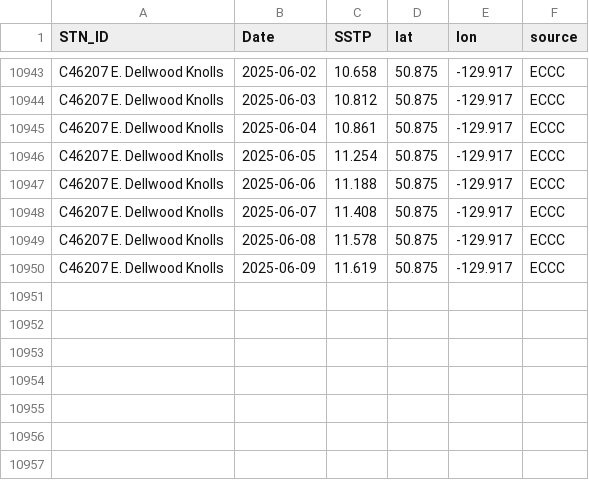
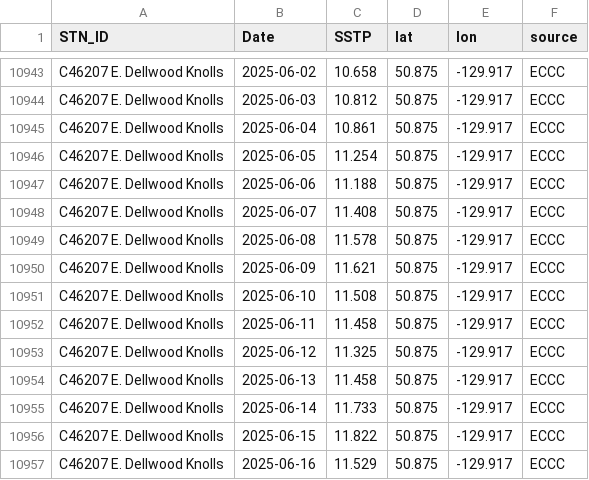
Before and after one commit to IOS-OSD-DPG/Pacific_SST_Monitoring, a CSV file: data/buoy_ST_daily/ECCC_Buoy_ST_Daily_Avg_C46207_E_Dellwood_Knolls.csv, drawn as a sheet; only a part is shown, gaps mark what is left out.

```diff
--- a/data/buoy_ST_daily/ECCC_Buoy_ST_Daily_Avg_C46207_E_Dellwood_Knolls.csv
+++ b/data/buoy_ST_daily/ECCC_Buoy_ST_Daily_Avg_C46207_E_Dellwood_Knolls.csv
@@ -10949,2 +10949,9 @@
 "C46207 E. Dellwood Knolls",2025-06-08,11.578,50.875,-129.917,"ECCC"
-"C46207 E. Dellwood Knolls",2025-06-09,11.619,50.875,-129.917,"ECCC"
+"C46207 E. Dellwood Knolls",2025-06-09,11.621,50.875,-129.917,"ECCC"
+"C46207 E. Dellwood Knolls",2025-06-10,11.508,50.875,-129.917,"ECCC"
+"C46207 E. Dellwood Knolls",2025-06-11,11.458,50.875,-129.917,"ECCC"
+"C46207 E. Dellwood Knolls",2025-06-12,11.325,50.875,-129.917,"ECCC"
+"C46207 E. Dellwood Knolls",2025-06-13,11.458,50.875,-129.917,"ECCC"
+"C46207 E. Dellwood Knolls",2025-06-14,11.733,50.875,-129.917,"ECCC"
+"C46207 E. Dellwood Knolls",2025-06-15,11.822,50.875,-129.917,"ECCC"
+"C46207 E. Dellwood Knolls",2025-06-16,11.529,50.875,-129.917,"ECCC"
```
Also changed, not shown: data/buoy_ST_daily/ECCC_Buoy_ST_Daily_Avg_C46145_Central_Dixon_Entrance.csv, data/buoy_ST_daily/ECCC_Buoy_ST_Daily_Avg_C46185_S_Hecate_Strait.csv, 37 other files.
